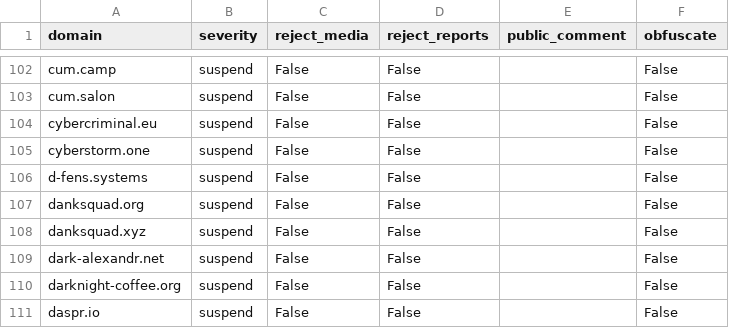
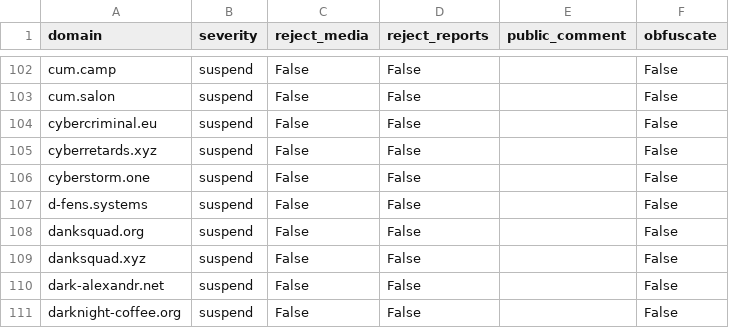
Before and after one commit to sgrigson/oliphant, a CSV file: blocklists/_unified_tier1_blocklist.csv, drawn as a sheet; only a part is shown, gaps mark what is left out; the shorter side is filled out with more unchanged rows.

```diff
--- a/blocklists/_unified_tier1_blocklist.csv
+++ b/blocklists/_unified_tier1_blocklist.csv
@@ -104,2 +104,3 @@ cum.salon,suspend,False,False,,False
 cybercriminal.eu,suspend,False,False,,False
+cyberretards.xyz,suspend,False,False,,False
 cyberstorm.one,suspend,False,False,,False
```
Also changed, not shown: blocklists/solarpunk.moe.csv.
